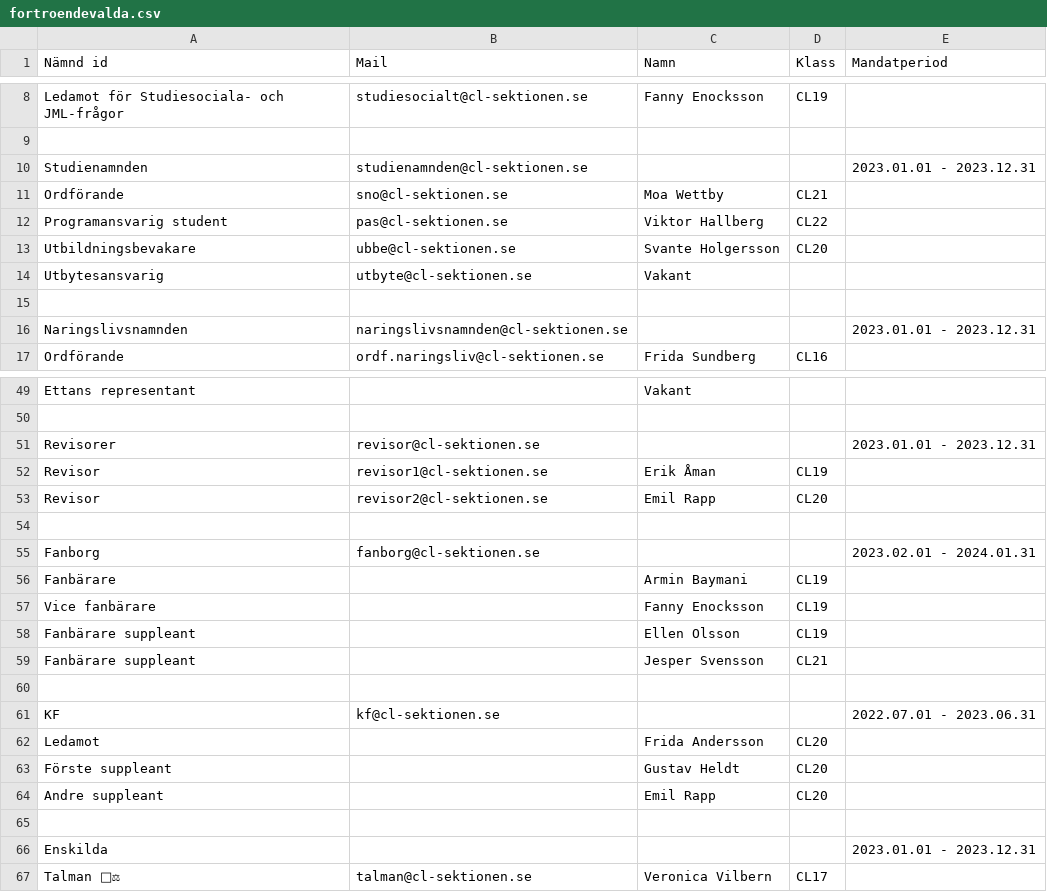
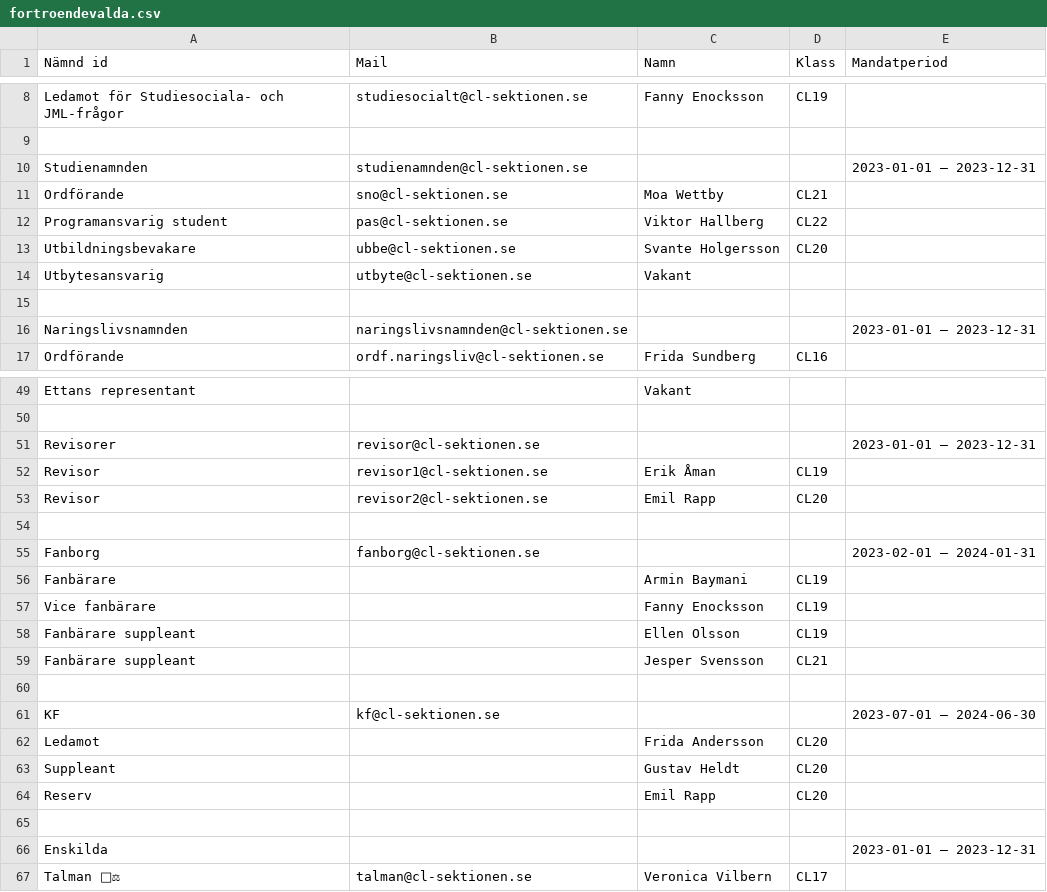
Before and after one commit to Webbutvecklare-CL/cl-sektionen.se, a CSV file: public/content/data/fortroendevalda.csv, drawn as a sheet; only a part is shown, gaps mark what is left out; the diff covers the shown part only; the diff names each change by its address in the sheet, - before the commit and + after, or states it on an @@ line.

```diff
--- a/public/content/data/fortroendevalda.csv
+++ b/public/content/data/fortroendevalda.csv
-E10 (Mandatperiod): 2023.01.01 - 2023.12.31
+E10 (Mandatperiod): 2023-01-01 – 2023-12-31
-E16 (Mandatperiod): 2023.01.01 - 2023.12.31
+E16 (Mandatperiod): 2023-01-01 – 2023-12-31
-E51 (Mandatperiod): 2023.01.01 - 2023.12.31
+E51 (Mandatperiod): 2023-01-01 – 2023-12-31
-E55 (Mandatperiod): 2023.02.01 - 2024.01.31
+E55 (Mandatperiod): 2023-02-01 – 2024-01-31
-E61 (Mandatperiod): 2022.07.01 - 2023.06.31
+E61 (Mandatperiod): 2023-07-01 – 2024-06-30
-A63 (Nämnd id): Förste suppleant
+A63 (Nämnd id): Suppleant
-A64 (Nämnd id): Andre suppleant
+A64 (Nämnd id): Reserv
-E66 (Mandatperiod): 2023.01.01 - 2023.12.31
+E66 (Mandatperiod): 2023-01-01 – 2023-12-31
```
Also changed, not shown: 7 edited cells elsewhere in this file.
